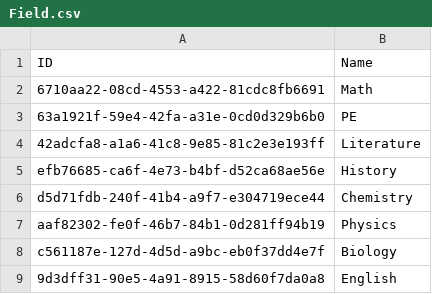
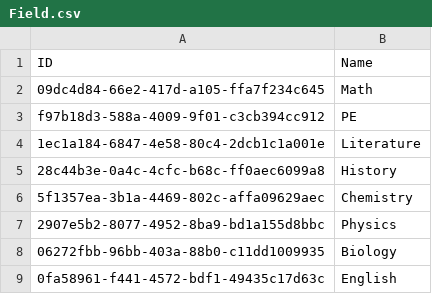
Before and after one commit to NinhGiang/SE1401-PRN292, a CSV file: LAB1/ABC/Field.csv, drawn as a sheet.

```diff
--- a/LAB1/ABC/Field.csv
+++ b/LAB1/ABC/Field.csv
@@ -1,9 +1,9 @@
 ID, Name
-6710aa22-08cd-4553-a422-81cdc8fb6691, Math
-63a1921f-59e4-42fa-a31e-0cd0d329b6b0, PE
-42adcfa8-a1a6-41c8-9e85-81c2e3e193ff, Literature
-efb76685-ca6f-4e73-b4bf-d52ca68ae56e, History
-d5d71fdb-240f-41b4-a9f7-e304719ece44, Chemistry
-aaf82302-fe0f-46b7-84b1-0d281ff94b19, Physics
-c561187e-127d-4d5d-a9bc-eb0f37dd4e7f, Biology
-9d3dff31-90e5-4a91-8915-58d60f7da0a8, English
+09dc4d84-66e2-417d-a105-ffa7f234c645, Math
+f97b18d3-588a-4009-9f01-c3cb394cc912, PE
+1ec1a184-6847-4e58-80c4-2dcb1c1a001e, Literature
+28c44b3e-0a4c-4cfc-b68c-ff0aec6099a8, History
+5f1357ea-3b1a-4469-802c-affa09629aec, Chemistry
+2907e5b2-8077-4952-8ba9-bd1a155d8bbc, Physics
+06272fbb-96bb-403a-88b0-c11dd1009935, Biology
+0fa58961-f441-4572-bdf1-49435c17d63c, English
```
Also changed, not shown: LAB1/ABC/Class.csv, LAB1/ABC/Room.csv, 6 other files.
